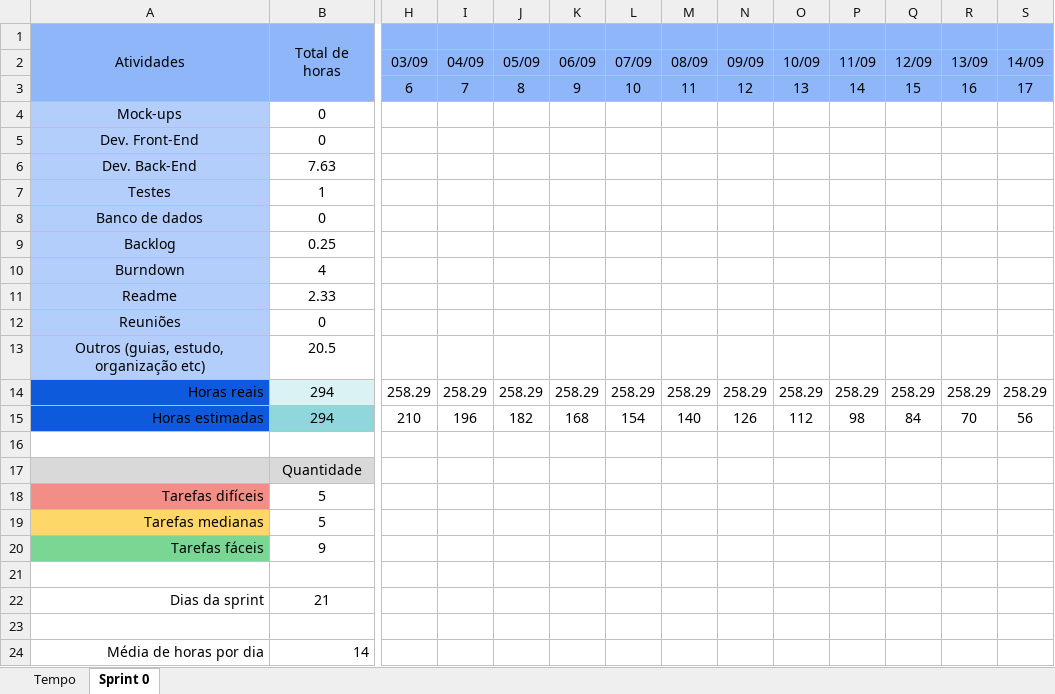
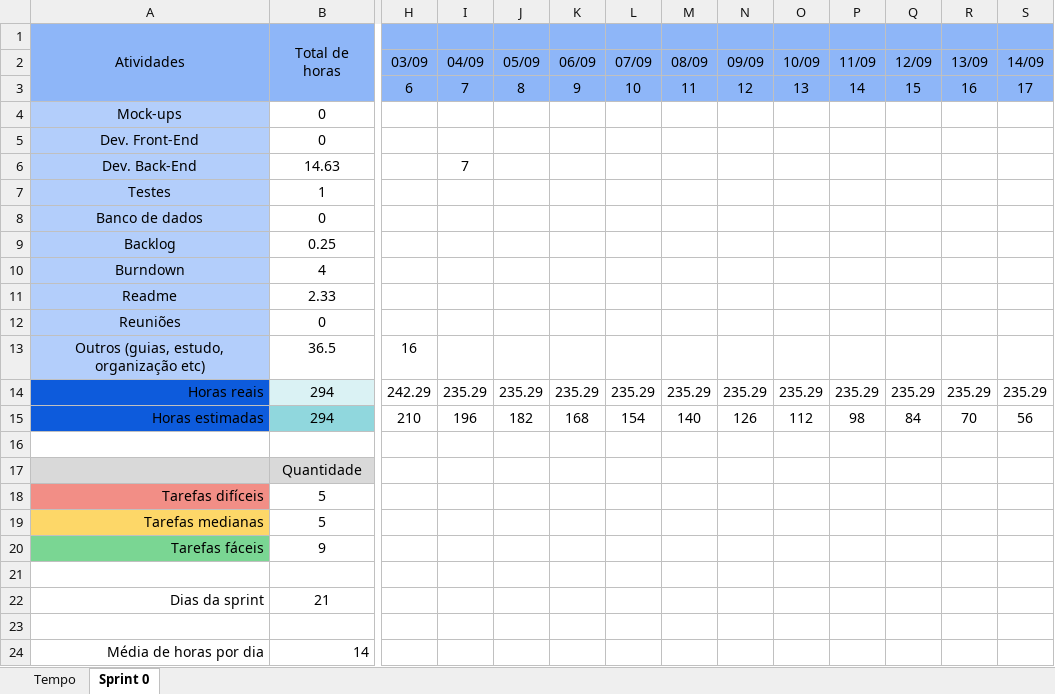
Before and after one commit to barbaraport/softtelie-ehsoja, an Excel workbook: docs/management/Burndown/Burndown.xlsx, sheet Sprint 0, drawn as a sheet; only a part is shown, gaps mark what is left out; values as stored, in another font and other column widths than the file's, no borders; charts and pictures not drawn; the diff covers the shown part only; the diff names each change by its address in the sheet, - before the commit and + after, or states it on an @@ line.

Commit message:
adding new finished tasks

```diff
--- a/docs/management/Burndown/Burndown.xlsx (sheet Sprint 0)
+++ b/docs/management/Burndown/Burndown.xlsx (sheet Sprint 0)
-B6 (Total de horas): 7.63
+B6 (Total de horas): 14.63
-I6: (empty)
+I6: 7
-B13 (Total de horas): 20.5
+B13 (Total de horas): 36.5
-H13: (empty)
+H13: 16
-H14: 258.29
+H14: 242.29
-I14: 258.29
+I14: 235.29
-J14: 258.29
+J14: 235.29
-K14: 258.29
+K14: 235.29
-L14: 258.29
+L14: 235.29
-M14: 258.29
+M14: 235.29
-N14: 258.29
+N14: 235.29
-O14: 258.29
+O14: 235.29
-P14: 258.29
+P14: 235.29
-Q14: 258.29
+Q14: 235.29
-R14: 258.29
+R14: 235.29
-S14: 258.29
+S14: 235.29
```
Also changed, not shown: 4 edited cells elsewhere in this sheet, charts or pictures.
